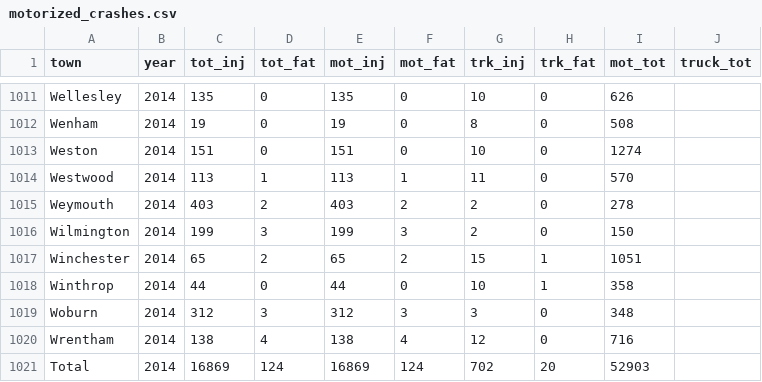
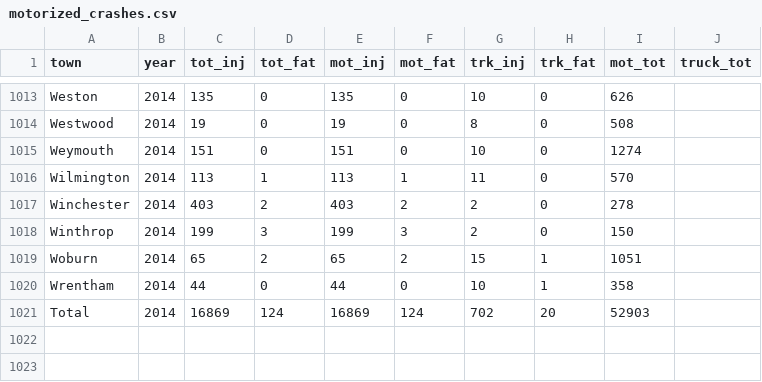
Before and after one commit to bzjin/CTPS-DASHBOARD, a CSV file: data/csv/motorized_crashes.csv, drawn as a sheet; only a part is shown, gaps mark what is left out; removed rows and columns are numbered as before the commit, all else as after; the diff covers the shown part only; the diff names each change by its address in the sheet, - before the commit and + after, or states it on an @@ line.

```diff
--- a/data/csv/motorized_crashes.csv
+++ b/data/csv/motorized_crashes.csv
-A1013 (town): Wellesley
+A1013 (town): Weston
-A1014 (town): Wenham
+A1014 (town): Westwood
-A1015 (town): Weston
+A1015 (town): Weymouth
-A1016 (town): Westwood
+A1016 (town): Wilmington
-A1017 (town): Weymouth
+A1017 (town): Winchester
-A1018 (town): Wilmington
+A1018 (town): Winthrop
-A1019 (town): Winchester
+A1019 (town): Woburn
-A1020 (town): Winthrop
+A1020 (town): Wrentham
-row 1019: Woburn | 2014 | 312 | 3 | 312 | 3 | 3 | 0 | 348
-row 1020: Wrentham | 2014 | 138 | 4 | 138 | 4 | 12 | 0 | 716
```
Also changed, not shown: 2 added rows and 25 edited cells elsewhere in this file, data/csv/nonmotorized_crashes.csv, 5 other files.
